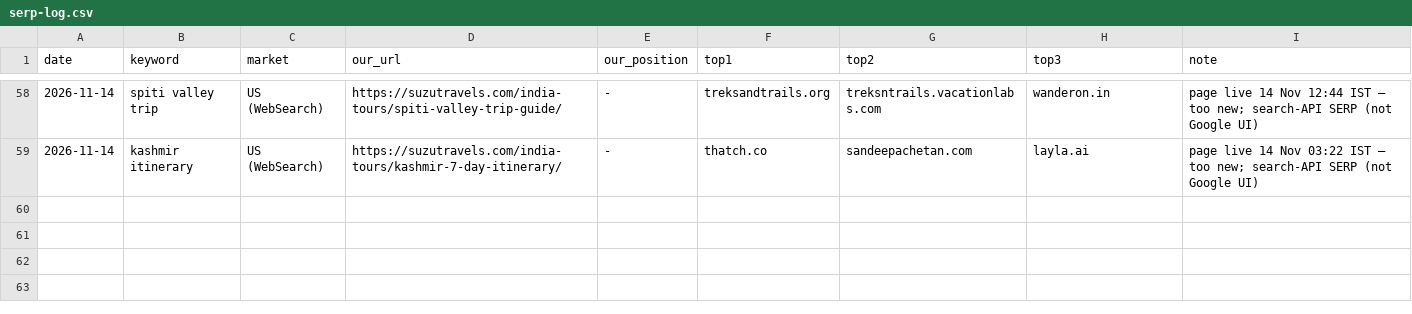
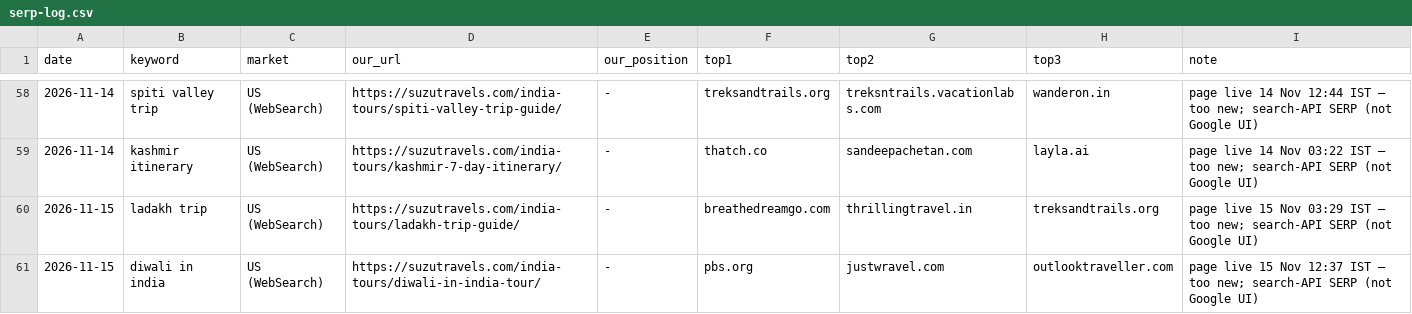
Before and after one commit to sushilg5ss/Suzu-Travels, a CSV file: inbound-kit/research/serp-log.csv, drawn as a sheet; only a part is shown, gaps mark what is left out; the diff names each change by its address in the sheet, - before the commit and + after, or states it on an @@ line.

Commit message:
Reviewer 15 Nov: QA ladakh + diwali, link chandni-chowk→diwali, forum drafts

```diff
--- a/inbound-kit/research/serp-log.csv
+++ b/inbound-kit/research/serp-log.csv
+row 60: 2026-11-15 | ladakh trip | US (WebSearch) | https://suzutravels.com/india-tours/ladakh-trip-guide/ | - | breathedreamgo.com | thrillingtravel.in | treksandtrails.org | page live 15 Nov 03:29 IST — too new; search-API SERP (not Google UI)
+row 61: 2026-11-15 | diwali in india | US (WebSearch) | https://suzutravels.com/india-tours/diwali-in-india-tour/ | - | pbs.org | justwravel.com | outlooktraveller.com | page live 15 Nov 12:37 IST — too new; search-API SERP (not Google UI)
```
Also changed, not shown: 2 other files.
